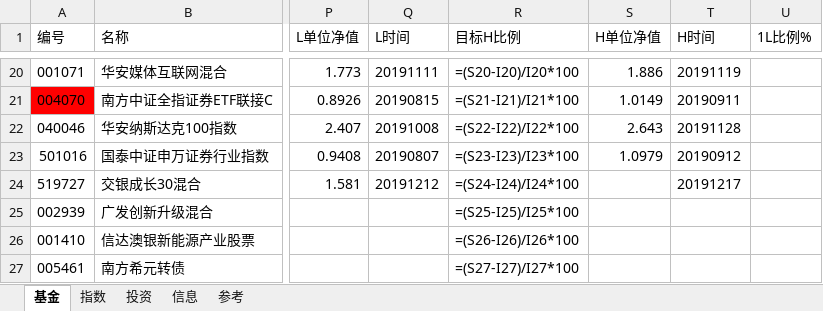
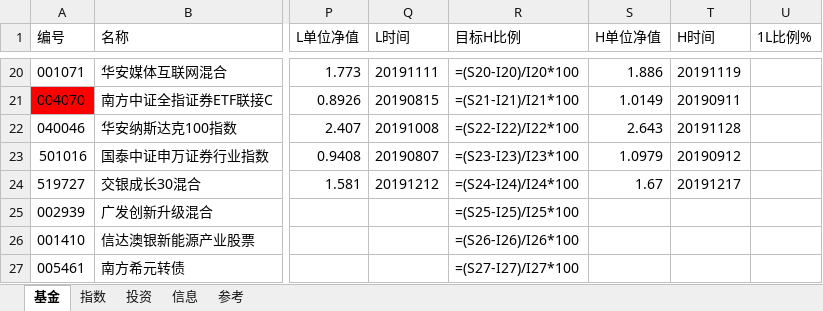
Before and after one commit to sinojelly/FundHelper, an Excel workbook: fund/Jelly_model.xlsx, sheet 基金, drawn as a sheet; only a part is shown, gaps mark what is left out; values as stored, in another font and other column widths than the file's, no borders; formulas without a stored value are shown as written; conditional formats not drawn; the diff names each change by its address in the sheet, - before the commit and + after, or states it on an @@ line.

```diff
--- a/fund/Jelly_model.xlsx (sheet 基金)
+++ b/fund/Jelly_model.xlsx (sheet 基金)
-S24 (H单位净值): (empty)
+S24 (H单位净值): 1.67
```
Also changed, not shown: sheet 指数, 1 other file.
